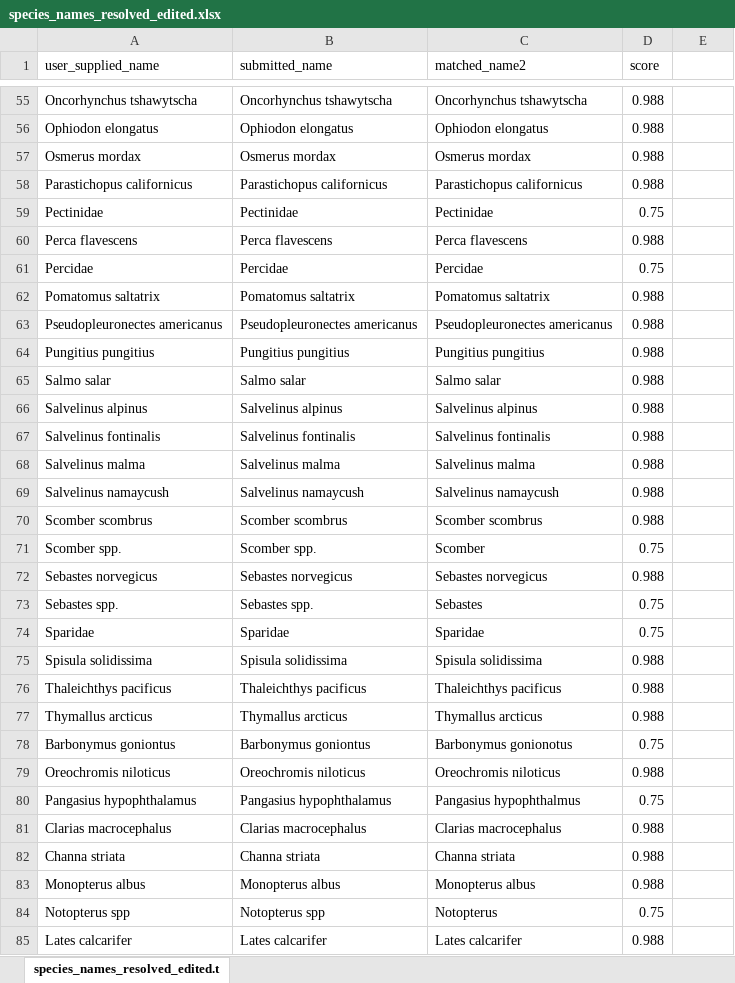
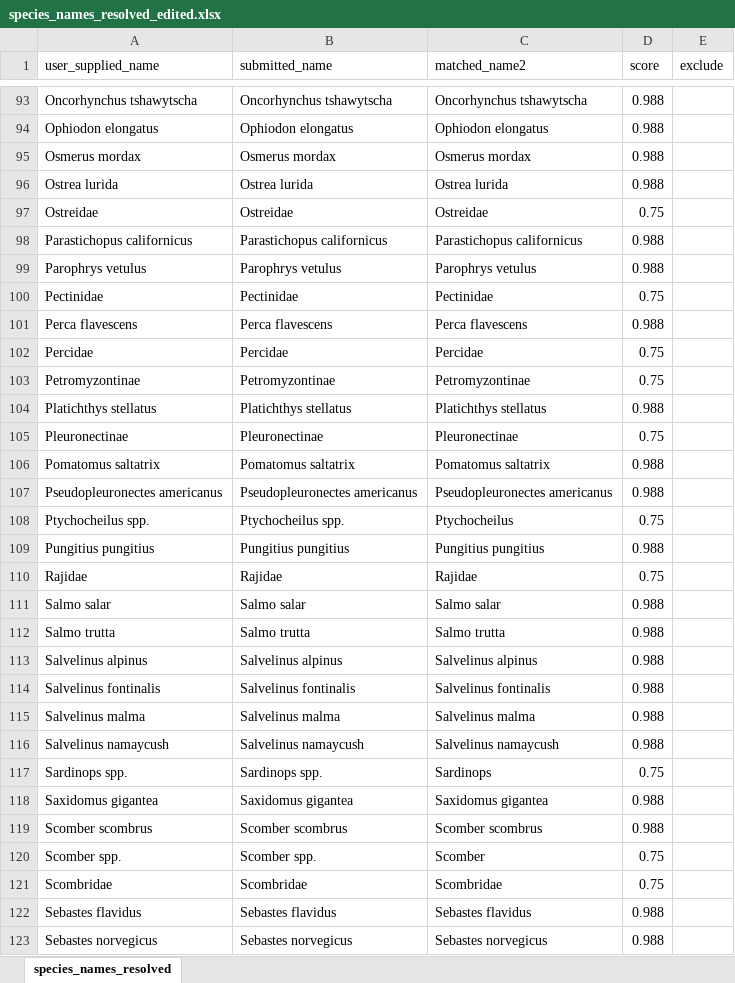
Before and after one commit to JoeyBernhardt/Nutrient_analysis, an Excel workbook: data-processed/species_names_resolved_edited.xlsx, sheet species_names_resolved, drawn as a sheet; only a part is shown, gaps mark what is left out; the shorter side is filled out with more unchanged rows; values as stored, in another font and other column widths than the file's, no borders; the diff covers the shown part only; the diff names each change by its address in the sheet, - before the commit and + after, or states it on an @@ line.

```diff
--- a/data-processed/species_names_resolved_edited.xlsx (sheet species_names_resolved)
+++ b/data-processed/species_names_resolved_edited.xlsx (sheet species_names_resolved)
-sheet tab: species_names_resolved_edited.t
+sheet tab: species_names_resolved
-E1: (empty)
+E1: exclude
@@ row 554 moved to row 96: Ostrea lurida @@
+row 97: Ostreidae | Ostreidae | Ostreidae | 0.75
+row 99: Parophrys vetulus | Parophrys vetulus | Parophrys vetulus | 0.988
+row 103: Petromyzontinae | Petromyzontinae | Petromyzontinae | 0.75
@@ row 388 moved to row 104: Platichthys stellatus @@
+row 105: Pleuronectinae | Pleuronectinae | Pleuronectinae | 0.75
+row 108: Ptychocheilus spp. | Ptychocheilus spp. | Ptychocheilus | 0.75
+row 110: Rajidae | Rajidae | Rajidae | 0.75
+row 112: Salmo trutta | Salmo trutta | Salmo trutta | 0.988
+row 117: Sardinops spp. | Sardinops spp. | Sardinops | 0.75
+row 118: Saxidomus gigantea | Saxidomus gigantea | Saxidomus gigantea | 0.988
+row 121: Scombridae | Scombridae | Scombridae | 0.75
@@ row 384 moved to row 122: Sebastes flavidus @@
```
Also changed, not shown: 27 added rows, 18 moved rows, 3 edited cells and cell formats elsewhere in this sheet, 3 other files.
